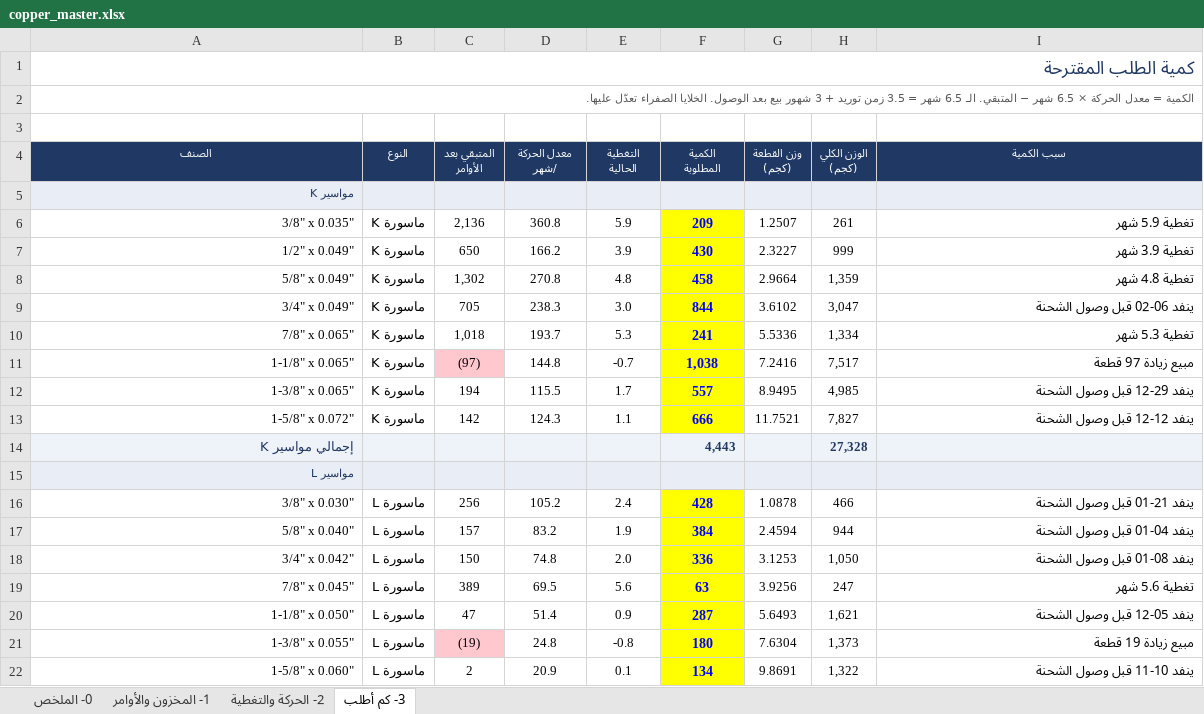
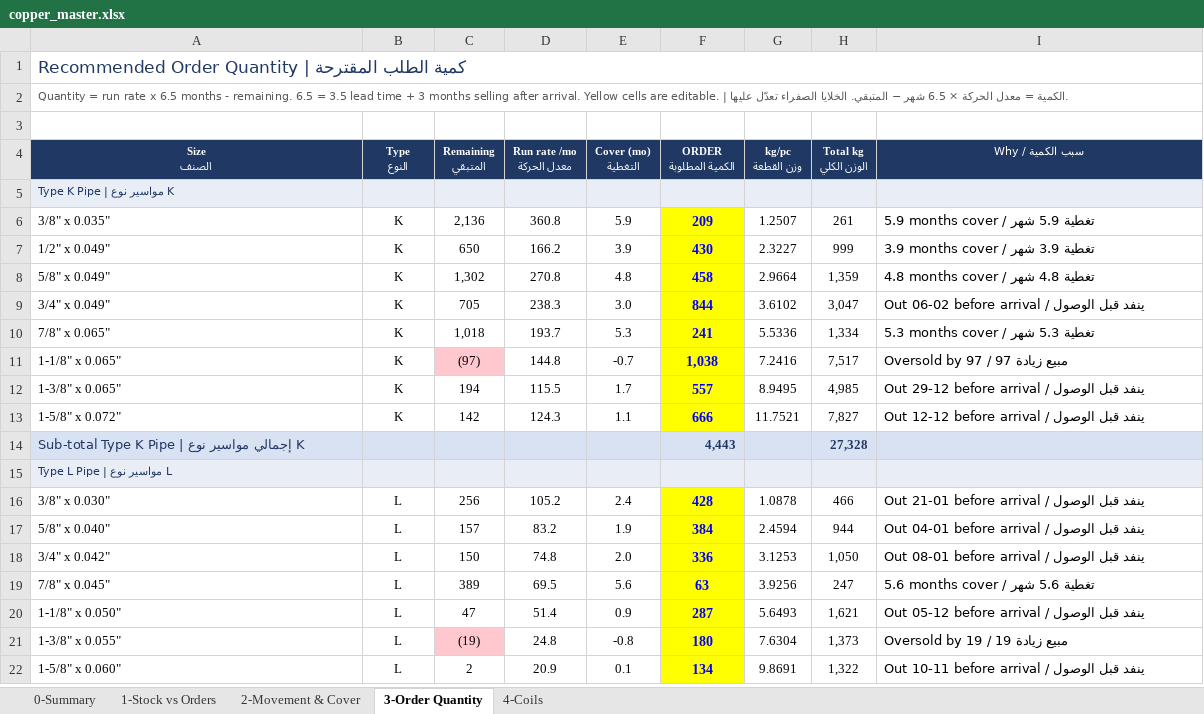
Before and after one commit to ahmednabil9090an-rgb/Ahmed, an Excel workbook: copper_master.xlsx, sheet 3-Order Quantity, drawn as a sheet; only a part is shown; values as stored, in another font and other column widths than the file's, no borders; removed rows and columns are numbered as before the commit, all else as after; ↵ is a line break in a cell; the diff covers the shown part only; the diff names each change by its address in the sheet, - before the commit and + after, or states it on an @@ line.

```diff
--- a/copper_master.xlsx (sheet 3-Order Quantity)
+++ b/copper_master.xlsx (sheet 3-Order Quantity)
-sheet tab: 0- الملخص
+sheet tab: 0-Summary
-sheet tab: 1- المخزون والأوامر
+sheet tab: 1-Stock vs Orders
-sheet tab: 2- الحركة والتغطية
+sheet tab: 2-Movement & Cover
-sheet tab: 3- كم أطلب
+sheet tab: 3-Order Quantity
+sheet tab: 4-Coils
-A1: كمية الطلب المقترحة
+A1: Recommended Order Quantity | كمية الطلب المقترحة
@@ A1 text size: smaller @@
-A2: الكمية = معدل الحركة × 6.5 شهر − المتبقي. الـ 6.5 شهر = 3.5 زمن توريد + 3 شهور بيع بعد الوصول. الخلايا الصفراء…
+A2: Quantity = run rate x 6.5 months - remaining. 6.5 = 3.5 lead time + 3 months selling after arrival. Yellow cells are editable. | الكمية = معدل الحركة × 6.5 شهر − المتبقي. الخلايا الصفراء…
-row 4: الصنف | النوع | المتبقي بعد ↵ الأوامر | معدل الحركة ↵ /شهر | التغطية ↵ الحالية | الكمية ↵ المطلوبة | وزن القطعة ↵ (كجم) | الوزن الكلي ↵ (كجم) | سبب الكمية
+row 4: Size ↵ الصنف | Type ↵ النوع | Remaining ↵ المتبقي | Run rate /mo ↵ معدل الحركة | Cover (mo) ↵ التغطية | ORDER ↵ الكمية المطلوبة | kg/pc ↵ وزن القطعة | Total kg ↵ الوزن الكلي | Why / سبب الكمية
-A5: مواسير K
+A5: Type K Pipe | مواسير نوع K
-A6:A13 alignment: right
+A6:A13 alignment: left
-B6:B13: ماسورة K
+B6:B13: K
-I6: تغطية 5.9 شهر
+I6: 5.9 months cover / تغطية 5.9 شهر
-I6:I13 alignment: right
+I6:I13 alignment: left
-I7: تغطية 3.9 شهر
+I7: 3.9 months cover / تغطية 3.9 شهر
-I8: تغطية 4.8 شهر
+I8: 4.8 months cover / تغطية 4.8 شهر
-I9: ينفد 06-02 قبل وصول الشحنة
+I9: Out 06-02 before arrival / ينفد قبل الوصول
-I10: تغطية 5.3 شهر
+I10: 5.3 months cover / تغطية 5.3 شهر
-I11: مبيع زيادة 97 قطعة
+I11: Oversold by 97 / مبيع زيادة 97
-I12: ينفد 29-12 قبل وصول الشحنة
+I12: Out 29-12 before arrival / ينفد قبل الوصول
-I13: ينفد 12-12 قبل وصول الشحنة
+I13: Out 12-12 before arrival / ينفد قبل الوصول
-A14: إجمالي مواسير K
+A14: Sub-total Type K Pipe | إجمالي مواسير نوع K
-A15: مواسير L
+A15: Type L Pipe | مواسير نوع L
-A16:A22 alignment: right
+A16:A22 alignment: left
-B16:B22: ماسورة L
+B16:B22: L
-I16: ينفد 21-01 قبل وصول الشحنة
+I16: Out 21-01 before arrival / ينفد قبل الوصول
-I16:I22 alignment: right
+I16:I22 alignment: left
-I17: ينفد 04-01 قبل وصول الشحنة
+I17: Out 04-01 before arrival / ينفد قبل الوصول
-I18: ينفد 08-01 قبل وصول الشحنة
+I18: Out 08-01 before arrival / ينفد قبل الوصول
-I19: تغطية 5.6 شهر
+I19: 5.6 months cover / تغطية 5.6 شهر
-I20: ينفد 05-12 قبل وصول الشحنة
+I20: Out 05-12 before arrival / ينفد قبل الوصول
-I21: مبيع زيادة 19 قطعة
+I21: Oversold by 19 / مبيع زيادة 19
-I22: ينفد 10-11 قبل وصول الشحنة
+I22: Out 10-11 before arrival / ينفد قبل الوصول
```
Also changed, not shown: 9 added rows, 47 removed rows, 6 edited cells and cell formats elsewhere in this sheet, sheet 1-Stock vs Orders, sheet 2-Movement & Cover, sheet 0-Summary, 1 other file.
